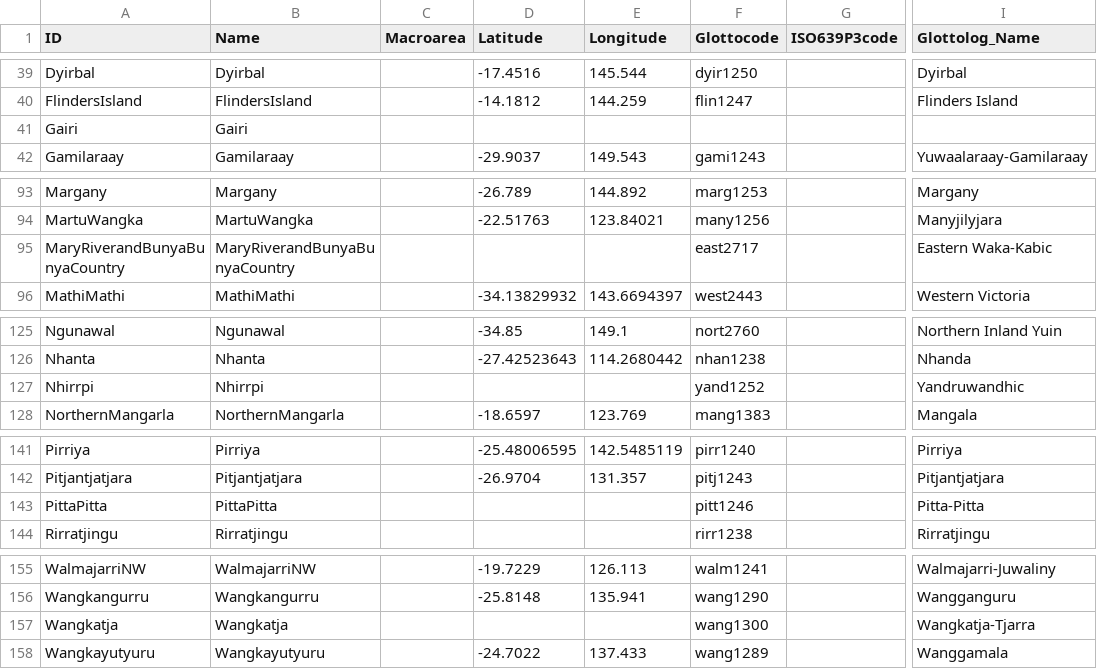
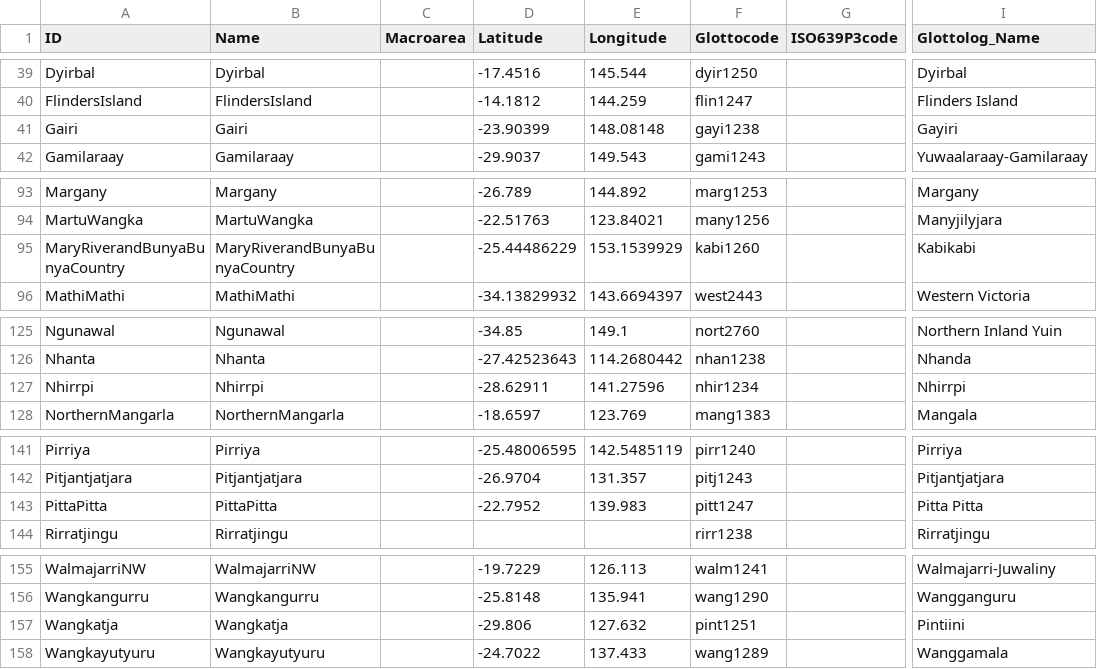
Before and after one commit to phlorest/bowern_and_atkinson2012, a CSV file: cldf/languages.csv, drawn as a sheet; only a part is shown, gaps mark what is left out; the diff covers the shown part only; the diff names each change by its address in the sheet, - before the commit and + after, or states it on an @@ line.

```diff
--- a/cldf/languages.csv
+++ b/cldf/languages.csv
-D41 (Latitude): (empty)
+D41 (Latitude): -23.90399
-E41 (Longitude): (empty)
+E41 (Longitude): 148.08148
-F41 (Glottocode): (empty)
+F41 (Glottocode): gayi1238
-I41 (Glottolog_Name): (empty)
+I41 (Glottolog_Name): Gayiri
-D95 (Latitude): (empty)
+D95 (Latitude): -25.44486229
-E95 (Longitude): (empty)
+E95 (Longitude): 153.1539929
-F95 (Glottocode): east2717
+F95 (Glottocode): kabi1260
-I95 (Glottolog_Name): Eastern Waka-Kabic
+I95 (Glottolog_Name): Kabikabi
-D127 (Latitude): (empty)
+D127 (Latitude): -28.62911
-E127 (Longitude): (empty)
+E127 (Longitude): 141.27596
-F127 (Glottocode): yand1252
+F127 (Glottocode): nhir1234
-I127 (Glottolog_Name): Yandruwandhic
+I127 (Glottolog_Name): Nhirrpi
-D143 (Latitude): (empty)
+D143 (Latitude): -22.7952
-E143 (Longitude): (empty)
+E143 (Longitude): 139.983
-F143 (Glottocode): pitt1246
+F143 (Glottocode): pitt1247
-I143 (Glottolog_Name): Pitta-Pitta
+I143 (Glottolog_Name): Pitta Pitta
-D157 (Latitude): (empty)
+D157 (Latitude): -29.806
-E157 (Longitude): (empty)
+E157 (Longitude): 127.632
-F157 (Glottocode): wang1300
+F157 (Glottocode): pint1251
-I157 (Glottolog_Name): Wangkatja-Tjarra
+I157 (Glottolog_Name): Pintiini
```
Also changed, not shown: 32 edited cells elsewhere in this file, 4 other files.
